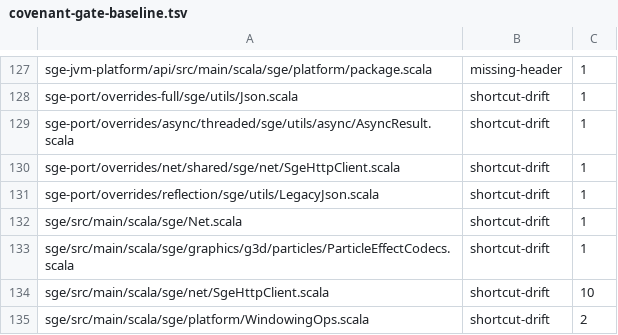
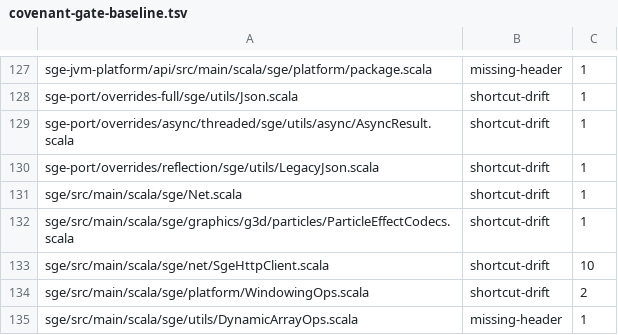
Before and after one commit to kubuszok/sge, a TSV file: .rescale/data/covenant-gate-baseline.tsv, drawn as a sheet; only a part is shown, gaps mark what is left out; the shorter side is filled out with more unchanged rows.

```diff
--- a/.rescale/data/covenant-gate-baseline.tsv
+++ b/.rescale/data/covenant-gate-baseline.tsv
@@ -129,3 +129,2 @@ sge-port/overrides-full/sge/utils/Json.scala	shortcut-drift	1
 sge-port/overrides/async/threaded/sge/utils/async/AsyncResult.scala	shortcut-drift	1
-sge-port/overrides/net/shared/sge/net/SgeHttpClient.scala	shortcut-drift	1
 sge-port/overrides/reflection/sge/utils/LegacyJson.scala	shortcut-drift	1
```
Also changed, not shown: .rescale/data/issues.tsv, .rescale/data/skip-policy.tsv, 5 other files.
